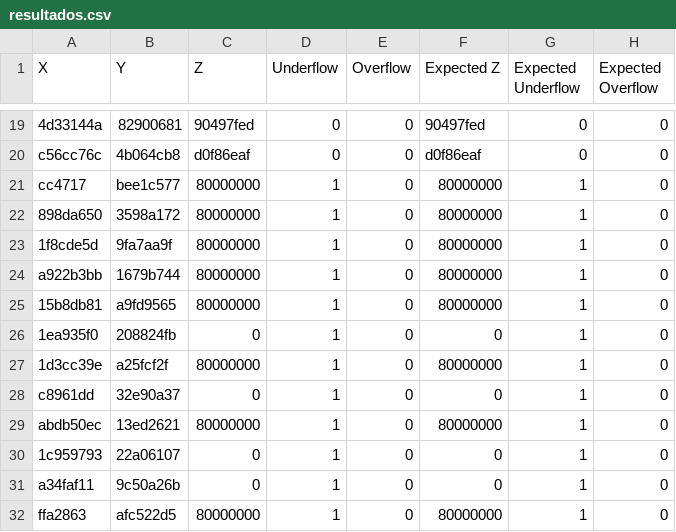
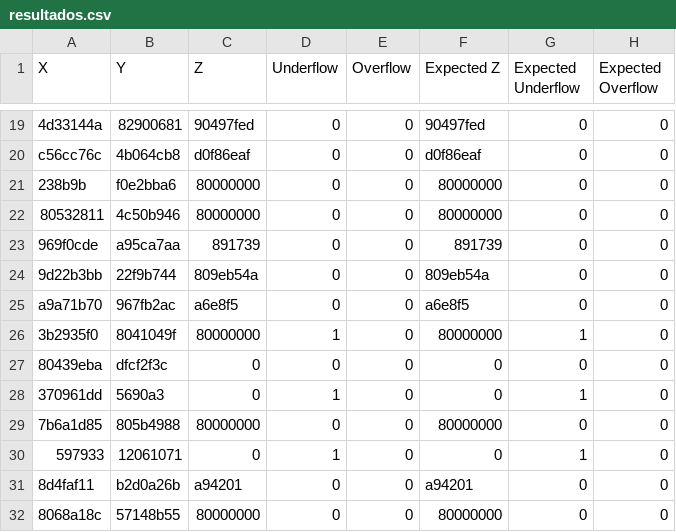
Before and after one commit to pAuLocordero222/Proyecto2_VFCI, a CSV file: resultados.csv, drawn as a sheet; only a part is shown, gaps mark what is left out; removed rows and columns are numbered as before the commit, all else as after; the diff covers the shown part only; the diff names each change by its address in the sheet, - before the commit and + after, or states it on an @@ line.

Commit message:
res

```diff
--- a/resultados.csv
+++ b/resultados.csv
-A21 (X): cc4717
+A21 (X): 238b9b
-B21 (Y): bee1c577
+B21 (Y): f0e2bba6
-D21:D22 (Underflow): 1
+D21:D22 (Underflow): 0
-G21:G22 (Expected Underflow): 1
+G21:G22 (Expected Underflow): 0
-A22 (X): 898da650
+A22 (X): 80532811
-B22 (Y): 3598a172
+B22 (Y): 4c50b946
-row 23: 1f8cde5d | 9fa7aa9f | 80000000 | 1 | 0 | 80000000 | 1 | 0
+row 23: 969f0cde | a95ca7aa | 891739 | 0 | 0 | 891739 | 0 | 0
+row 24: 9d22b3bb | 22f9b744 | 809eb54a | 0 | 0 | 809eb54a | 0 | 0
+row 25: a9a71b70 | 967fb2ac | a6e8f5 | 0 | 0 | a6e8f5 | 0 | 0
-A26 (X): a922b3bb
+A26 (X): 3b2935f0
-B26 (Y): 1679b744
+B26 (Y): 8041049f
-row 25: 15b8db81 | a9fd9565 | 80000000 | 1 | 0 | 80000000 | 1 | 0
-A27 (X): 1ea935f0
+A27 (X): 80439eba
-B27 (Y): 208824fb
+B27 (Y): dfcf2f3c
-D27 (Underflow): 1
+D27 (Underflow): 0
-G27 (Expected Underflow): 1
+G27 (Expected Underflow): 0
-row 27: 1d3cc39e | a25fcf2f | 80000000 | 1 | 0 | 80000000 | 1 | 0
-A28 (X): c8961dd
+A28 (X): 370961dd
-B28 (Y): 32e90a37
+B28 (Y): 5690a3
-A29 (X): abdb50ec
+A29 (X): 7b6a1d85
-B29 (Y): 13ed2621
+B29 (Y): 805b4988
-D29 (Underflow): 1
+D29 (Underflow): 0
-G29 (Expected Underflow): 1
+G29 (Expected Underflow): 0
-A30 (X): 1c959793
+A30 (X): 597933
-B30 (Y): 22a06107
+B30 (Y): 12061071
-row 31: a34faf11 | 9c50a26b | 0 | 1 | 0 | 0 | 1 | 0
+row 31: 8d4faf11 | b2d0a26b | a94201 | 0 | 0 | a94201 | 0 | 0
-A32 (X): ffa2863
+A32 (X): 8068a18c
-B32 (Y): afc522d5
+B32 (Y): 57148b55
-D32 (Underflow): 1
+D32 (Underflow): 0
-G32 (Expected Underflow): 1
+G32 (Expected Underflow): 0
```
Also changed, not shown: 2 added rows, 2 removed rows and 10 edited cells elsewhere in this file.
